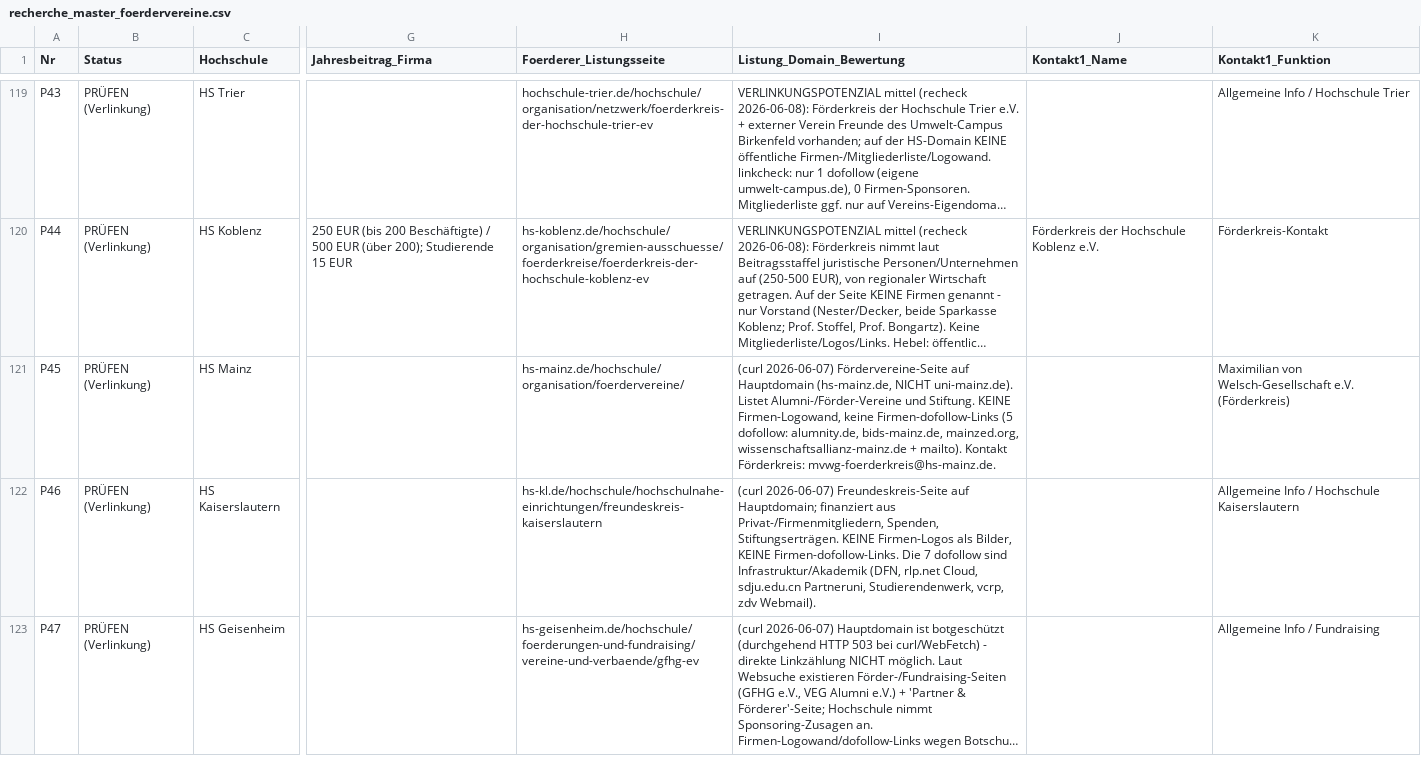
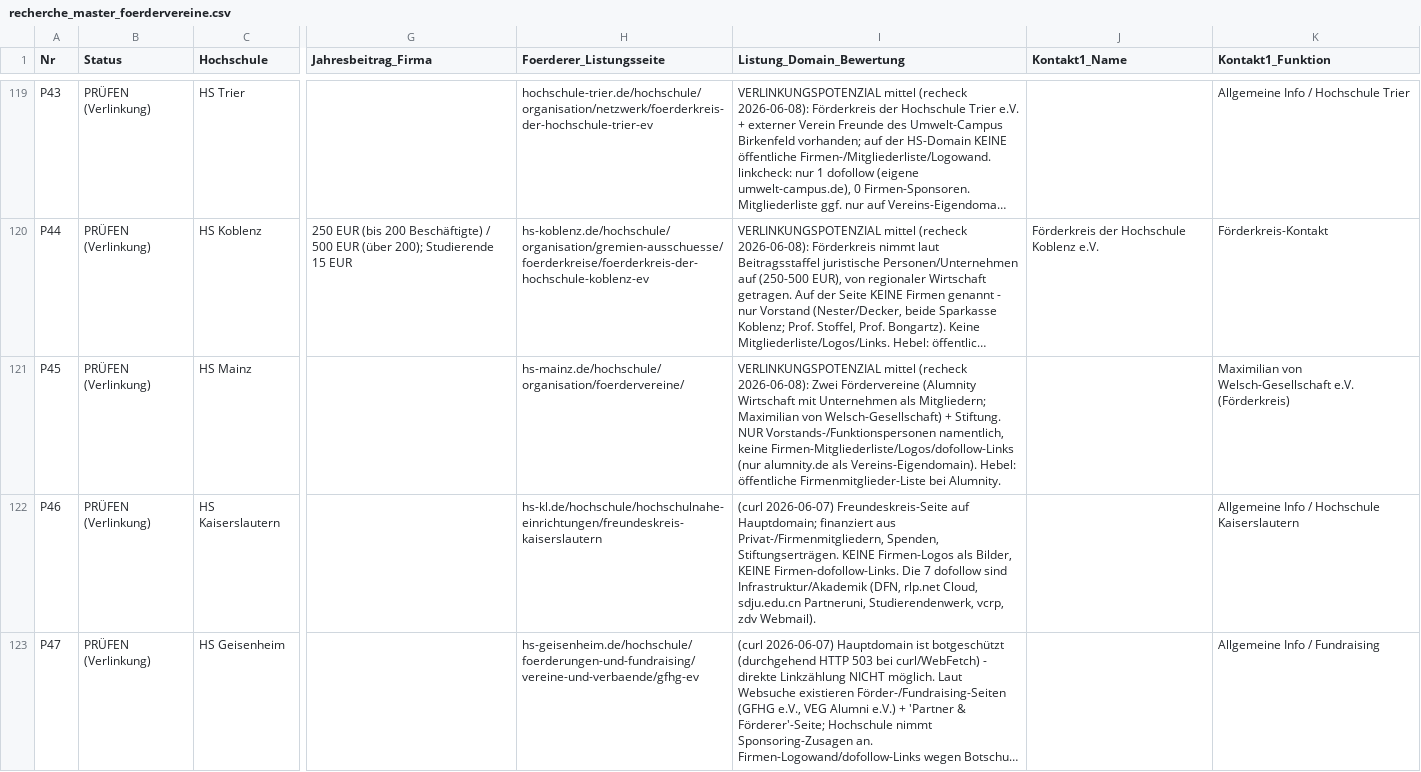
Before and after one commit to dariog-code/claude-recherche, a CSV file: recherche_master_foerdervereine.csv, drawn as a sheet; only a part is shown, gaps mark what is left out; long unchanged cells end in …; the diff names each change by its address in the sheet, - before the commit and + after, or states it on an @@ line.

```diff
--- a/recherche_master_foerdervereine.csv
+++ b/recherche_master_foerdervereine.csv
-I121 (Listung_Domain_Bewertung): (curl 2026-06-07) Fördervereine-Seite auf Hauptdomain (hs-mainz.de, NICHT uni-mainz.de). Listet Alumni-/Förder-Vereine und Stiftung. KEINE Firmen-Logowand, keine Firmen-dofollow-Links (5 dofollow: alumnity.de, bids-mainz.de, mainzed.org, wissenschaftsallianz-mainz.de + mailto). Kontakt Förderkreis: mvwg-foerderkreis@hs-mainz.de.
+I121 (Listung_Domain_Bewertung): VERLINKUNGSPOTENZIAL mittel (recheck 2026-06-08): Zwei Fördervereine (Alumnity Wirtschaft mit Unternehmen als Mitgliedern; Maximilian von Welsch-Gesellschaft) + Stiftung. NUR Vorstands-/Funktionspersonen namentlich, keine Firmen-Mitgliederliste/Logos/dofollow-Links (nur alumnity.de als Vereins-Eigendomain). Hebel: öffentliche Firmenmitglieder-Liste bei Alumnity.
```
